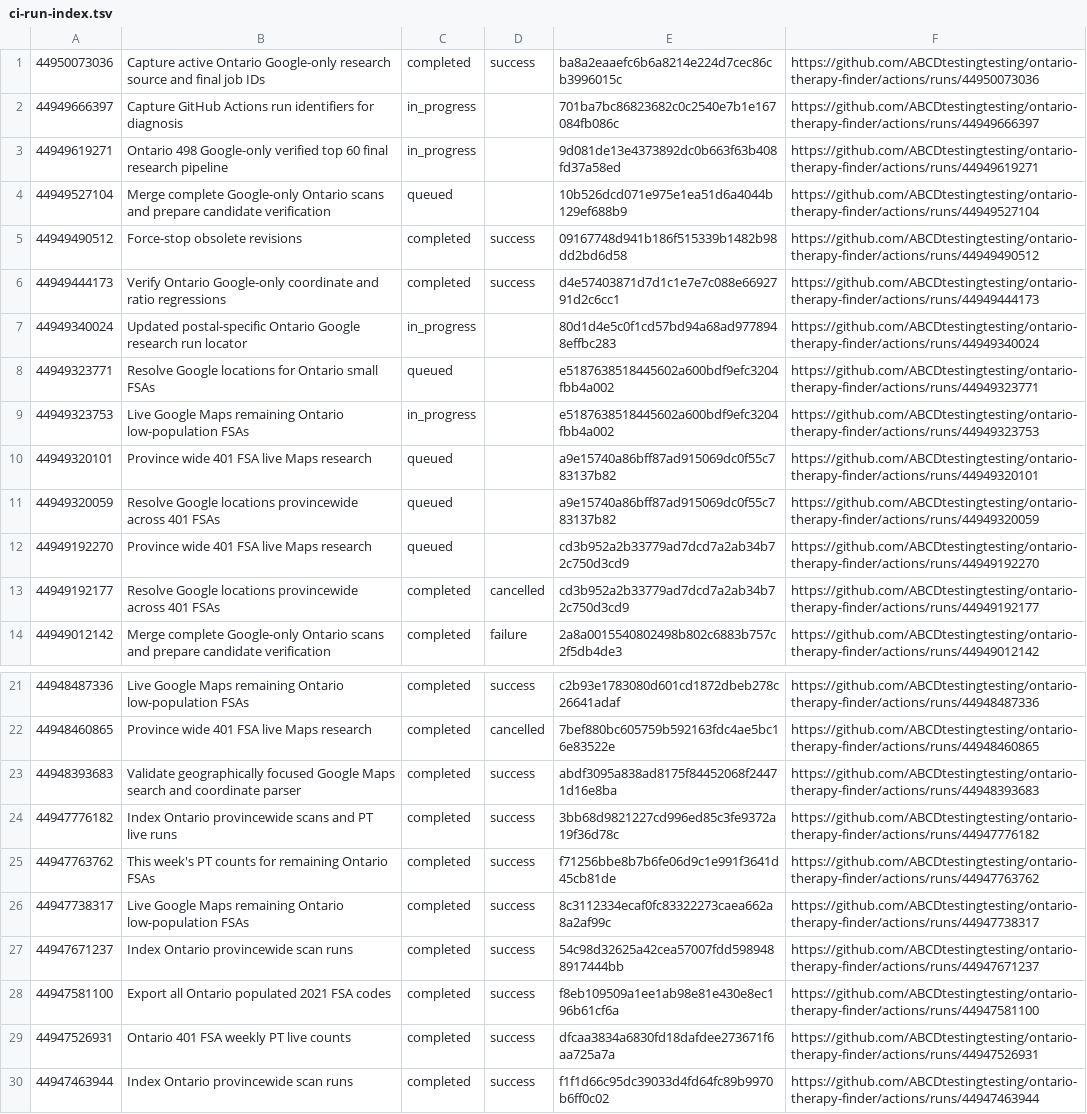
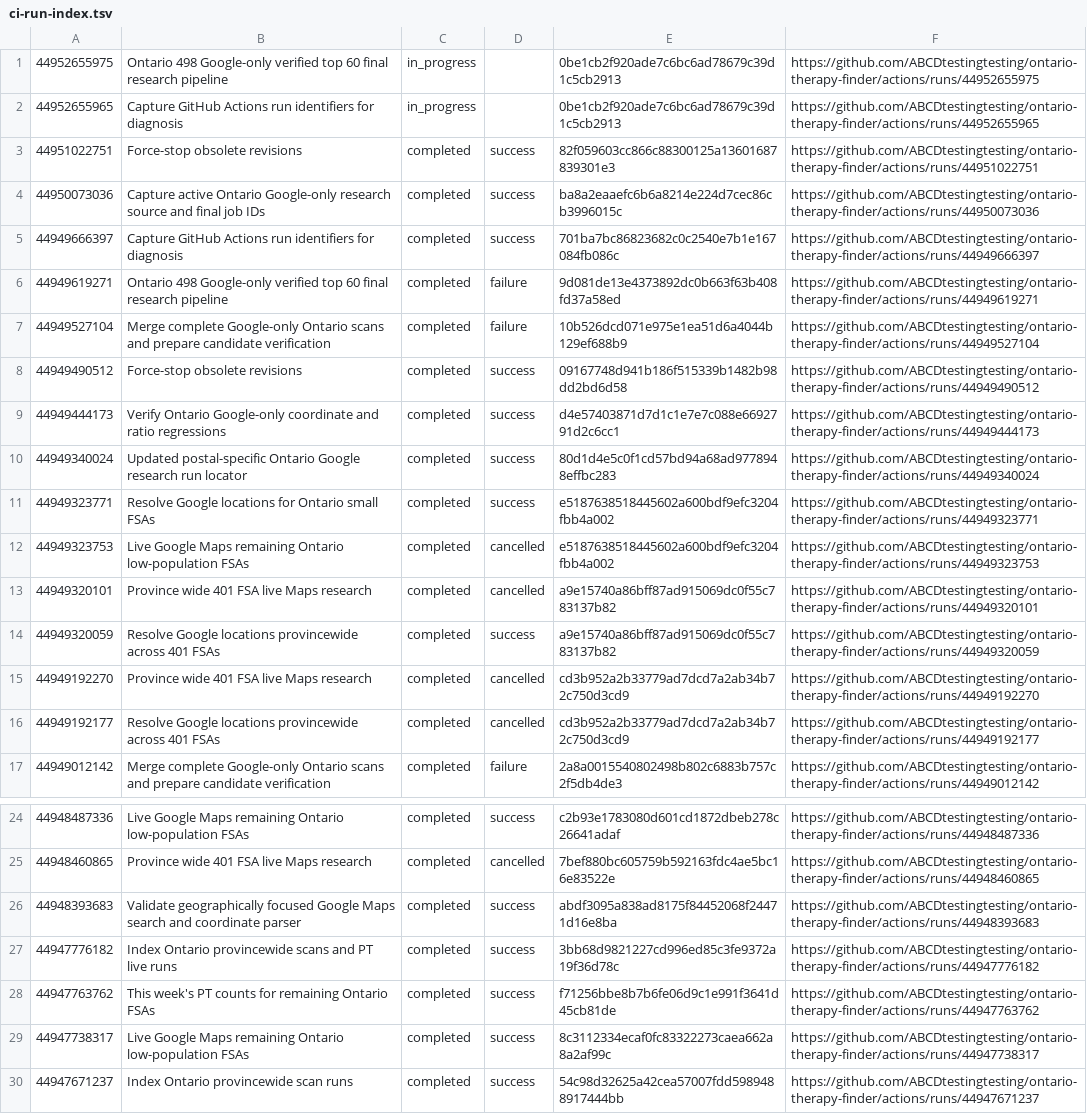
Before and after one commit to ABCDtestingtesting/ontario-therapy-finder, a TSV file: ci-run-index.tsv, drawn as a sheet; only a part is shown, gaps mark what is left out; removed rows and columns are numbered as before the commit, all else as after; the diff names each change by its address in the sheet, - before the commit and + after, or states it on an @@ line.

```diff
--- a/ci-run-index.tsv
+++ b/ci-run-index.tsv
+row 1: 44952655975 | Ontario 498 Google-only verified top 60 final research pipeline | in_progress |  | 0be1cb2f920ade7c6bc6ad78679c39d1c5cb2913 | https://github.com/ABCDtestingtesting/ontario-therapy-finder/actions/runs/44952655975
+row 2: 44952655965 | Capture GitHub Actions run identifiers for diagnosis | in_progress |  | 0be1cb2f920ade7c6bc6ad78679c39d1c5cb2913 | https://github.com/ABCDtestingtesting/ontario-therapy-finder/actions/runs/44952655965
+row 3: 44951022751 | Force-stop obsolete revisions | completed | success | 82f059603cc866c88300125a13601687839301e3 | https://github.com/ABCDtestingtesting/ontario-therapy-finder/actions/runs/44951022751
-C5:C6: in_progress
+C5:C6: completed
-D5: (empty)
+D5: success
-D6:D7: (empty)
+D6:D7: failure
-C7: queued
+C7: completed
-C10: in_progress
+C10: completed
-D10:D11: (empty)
+D10:D11: success
-C11: queued
+C11: completed
-C12: in_progress
+C12: completed
-D12:D13: (empty)
+D12:D13: cancelled
-C13:C15: queued
+C13:C15: completed
-D14: (empty)
+D14: success
-D15: (empty)
+D15: cancelled
-row 28: 44947581100 | Export all Ontario populated 2021 FSA codes | completed | success | f8eb109509a1ee1ab98e81e430e8ec196b61cf6a | https://github.com/ABCDtestingtesting/ontario-therapy-finder/actions/runs/44947581100
-row 29: 44947526931 | Ontario 401 FSA weekly PT live counts | completed | success | dfcaa3834a6830fd18dafdee273671f6aa725a7a | https://github.com/ABCDtestingtesting/ontario-therapy-finder/actions/runs/44947526931
-row 30: 44947463944 | Index Ontario provincewide scan runs | completed | success | f1f1d66c95dc39033d4fd64fc89b9970b6ff0c02 | https://github.com/ABCDtestingtesting/ontario-therapy-finder/actions/runs/44947463944
```
Also changed, not shown: ci-job-index.tsv.
